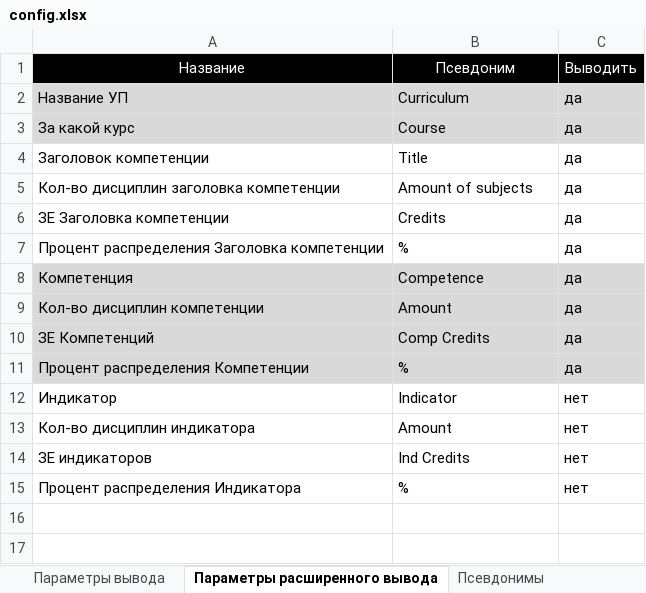
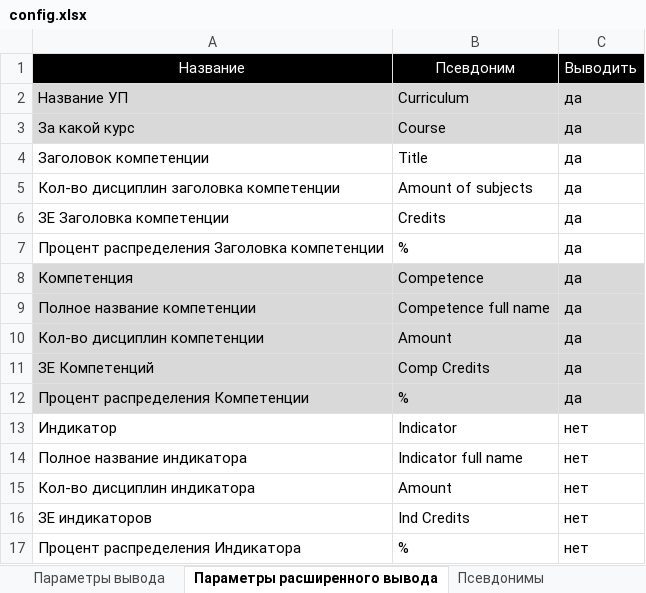
Before and after one commit to ekhalturin-ki15/SPA-SFU2, an Excel workbook: config.xlsx, sheet Параметры расширенного вывода, drawn as a sheet; values as stored, in another font and other column widths than the file's, no borders; the diff names each change by its address in the sheet, - before the commit and + after, or states it on an @@ line.

Commit message:
v 1.12.4 Добавлен вывод csv файлов

```diff
--- a/config.xlsx (sheet Параметры расширенного вывода)
+++ b/config.xlsx (sheet Параметры расширенного вывода)
+row 9: Полное название компетенции | Competence full name | да
+row 14: Полное название индикатора | Indicator full name | нет
```
Also changed, not shown: sheet Параметры, sheet Параметры вывода, 4 other files.
